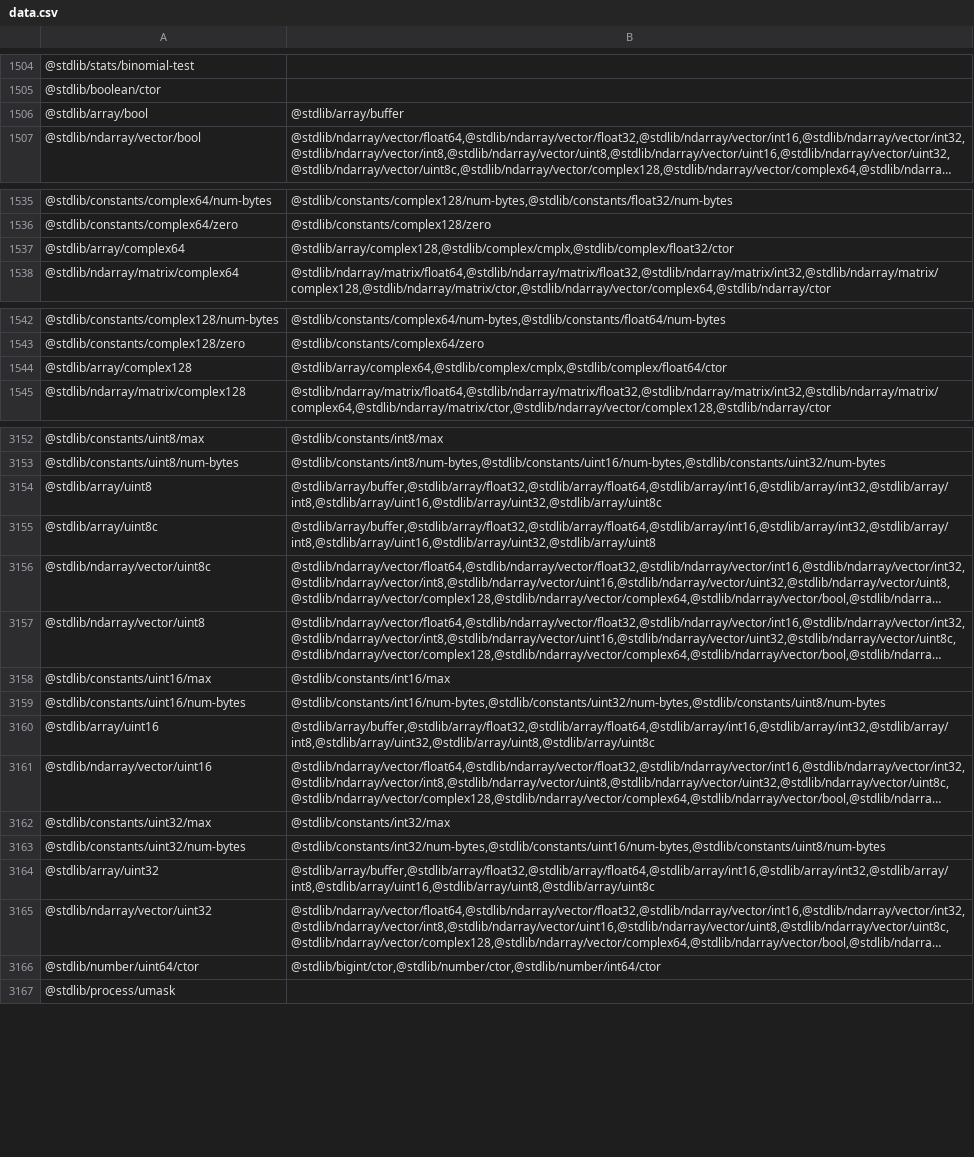
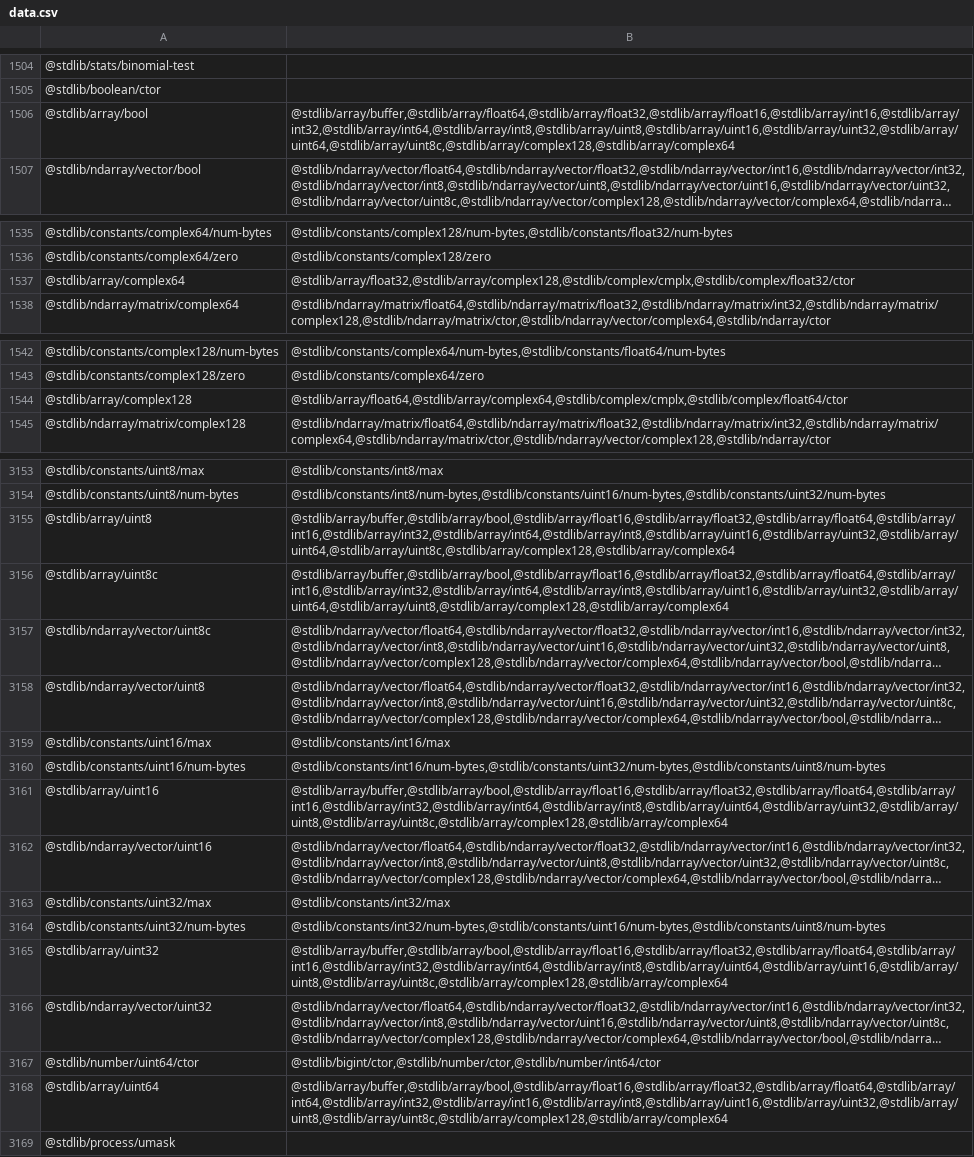
Before and after one commit to stdlib-js/namespace-pkg2related, a CSV file: data/data.csv, drawn as a sheet; only a part is shown, gaps mark what is left out; long unchanged cells end in …; addresses are those after the commit; the diff covers the shown part only; the diff names each change by its address in the sheet, - before the commit and + after, or states it on an @@ line.

```diff
--- a/data/data.csv
+++ b/data/data.csv
-B1506: @stdlib/array/buffer
+B1506: @stdlib/array/buffer,@stdlib/array/float64,@stdlib/array/float32,@stdlib/array/float16,@stdlib/array/int16,@stdlib/array/int32,@stdlib/array/int64,@stdlib/array/int8,@stdlib/array/uint8,@stdlib/array/uint16,@stdlib/array/uint32,@stdlib/array/uint64,@stdlib/array/uint8c,@stdlib/array/complex128,@stdlib/array/complex64
-B1537: @stdlib/array/complex128,@stdlib/complex/cmplx,@stdlib/complex/float32/ctor
+B1537: @stdlib/array/float32,@stdlib/array/complex128,@stdlib/complex/cmplx,@stdlib/complex/float32/ctor
-B1544: @stdlib/array/complex64,@stdlib/complex/cmplx,@stdlib/complex/float64/ctor
+B1544: @stdlib/array/float64,@stdlib/array/complex64,@stdlib/complex/cmplx,@stdlib/complex/float64/ctor
-B3155: @stdlib/array/buffer,@stdlib/array/float32,@stdlib/array/float64,@stdlib/array/int16,@stdlib/array/int32,@stdlib/array/int8,@stdlib/array/uint16,@stdlib/array/uint32,@stdlib/array/uint8c
+B3155: @stdlib/array/buffer,@stdlib/array/bool,@stdlib/array/float16,@stdlib/array/float32,@stdlib/array/float64,@stdlib/array/int16,@stdlib/array/int32,@stdlib/array/int64,@stdlib/array/int8,@stdlib/array/uint16,@stdlib/array/uint32,@stdlib/array/uint64,@stdlib/array/uint8c,@stdlib/array/complex128,@stdlib/array/complex64
-B3156: @stdlib/array/buffer,@stdlib/array/float32,@stdlib/array/float64,@stdlib/array/int16,@stdlib/array/int32,@stdlib/array/int8,@stdlib/array/uint16,@stdlib/array/uint32,@stdlib/array/uint8
+B3156: @stdlib/array/buffer,@stdlib/array/bool,@stdlib/array/float16,@stdlib/array/float32,@stdlib/array/float64,@stdlib/array/int16,@stdlib/array/int32,@stdlib/array/int64,@stdlib/array/int8,@stdlib/array/uint16,@stdlib/array/uint32,@stdlib/array/uint64,@stdlib/array/uint8,@stdlib/array/complex128,@stdlib/array/complex64
-B3161: @stdlib/array/buffer,@stdlib/array/float32,@stdlib/array/float64,@stdlib/array/int16,@stdlib/array/int32,@stdlib/array/int8,@stdlib/array/uint32,@stdlib/array/uint8,@stdlib/array/uint8c
+B3161: @stdlib/array/buffer,@stdlib/array/bool,@stdlib/array/float16,@stdlib/array/float32,@stdlib/array/float64,@stdlib/array/int16,@stdlib/array/int32,@stdlib/array/int64,@stdlib/array/int8,@stdlib/array/uint64,@stdlib/array/uint32,@stdlib/array/uint8,@stdlib/array/uint8c,@stdlib/array/complex128,@stdlib/array/complex64
-B3165: @stdlib/array/buffer,@stdlib/array/float32,@stdlib/array/float64,@stdlib/array/int16,@stdlib/array/int32,@stdlib/array/int8,@stdlib/array/uint16,@stdlib/array/uint8,@stdlib/array/uint8c
+B3165: @stdlib/array/buffer,@stdlib/array/bool,@stdlib/array/float16,@stdlib/array/float32,@stdlib/array/float64,@stdlib/array/int16,@stdlib/array/int32,@stdlib/array/int64,@stdlib/array/int8,@stdlib/array/uint64,@stdlib/array/uint16,@stdlib/array/uint8,@stdlib/array/uint8c,@stdlib/array/complex128,@stdlib/array/complex64
+row 3168: @stdlib/array/uint64 | @stdlib/array/buffer,@stdlib/array/bool,@stdlib/array/float16,@stdlib/array/float32,@stdlib/array/float64,@stdlib/array/int64,@stdlib/array/int32,@stdlib/array/int16,@stdlib/array/int8,@stdlib/array/uint16,@stdlib/array/uint32,@stdlib/array/uint8,@stdlib/array/uint8c,@stdlib/array/complex128,@stdlib/array/complex64
```
Also changed, not shown: 1 added row and 6 edited cells elsewhere in this file, 6 other files.
